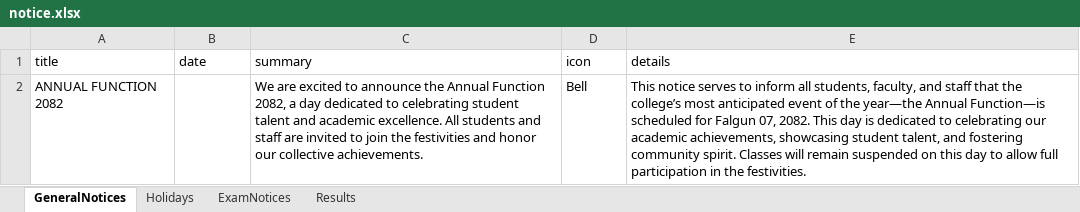
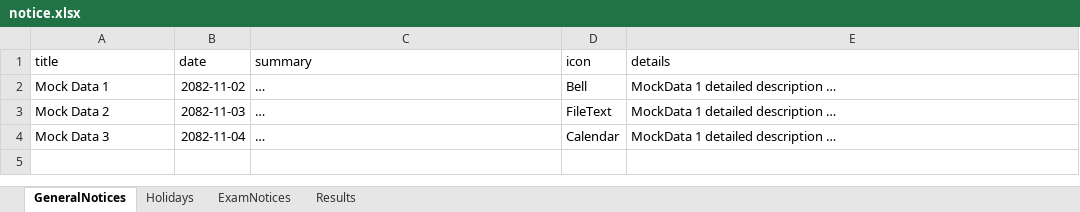
Before and after one commit to bbhatt-git/sarc, an Excel workbook: public/data/notice.xlsx, sheet GeneralNotices, drawn as a sheet; values as stored, in another font and other column widths than the file's, no borders; removed rows and columns are numbered as before the commit, all else as after; the diff names each change by its address in the sheet, - before the commit and + after, or states it on an @@ line.

```diff
--- a/public/data/notice.xlsx (sheet GeneralNotices)
+++ b/public/data/notice.xlsx (sheet GeneralNotices)
-row 2: ANNUAL FUNCTION 2082 |  | We are excited to announce the Annual Function 2082, a day dedicated to celebrating student talent and academic excellence. All students and staff are invited to join the festivities and honor our collective achievements. | Bell | This notice serves to inform all students, faculty, and staff that the college’s most anticipated event of the year—the Annual Function—is scheduled for Falgun 07, 2082. This day is dedicated to celebrating our academic achievements, showcasing student talent, and fostering community spirit. Classes will remain suspended on this day to allow full participation in the festivities.
+row 2: Mock Data 1 | 2082-11-02 | … | Bell | MockData 1 detailed description …
+row 3: Mock Data 2 | 2082-11-03 | … | FileText | MockData 1 detailed description …
+row 4: Mock Data 3 | 2082-11-04 | … | Calendar | MockData 1 detailed description …
```
Also changed, not shown: sheet Results, sheet ExamNotices, sheet Holidays.
